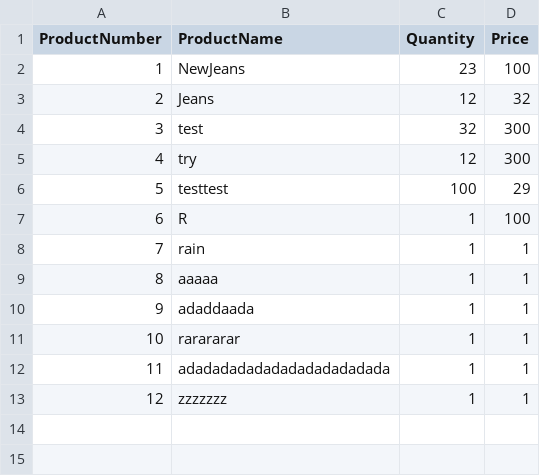
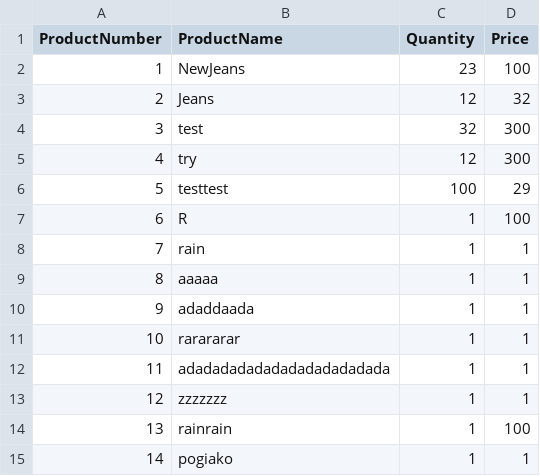
Before and after one commit to 0xRa1n/POSSystem, a CSV file: database/products.csv, drawn as a sheet; the diff names each change by its address in the sheet, - before the commit and + after, or states it on an @@ line.

```diff
--- a/database/products.csv
+++ b/database/products.csv
+row 14: 13 | rainrain | 1 | 100
+row 15: 14 | pogiako | 1 | 1
```
Also changed, not shown: 1 other file.
